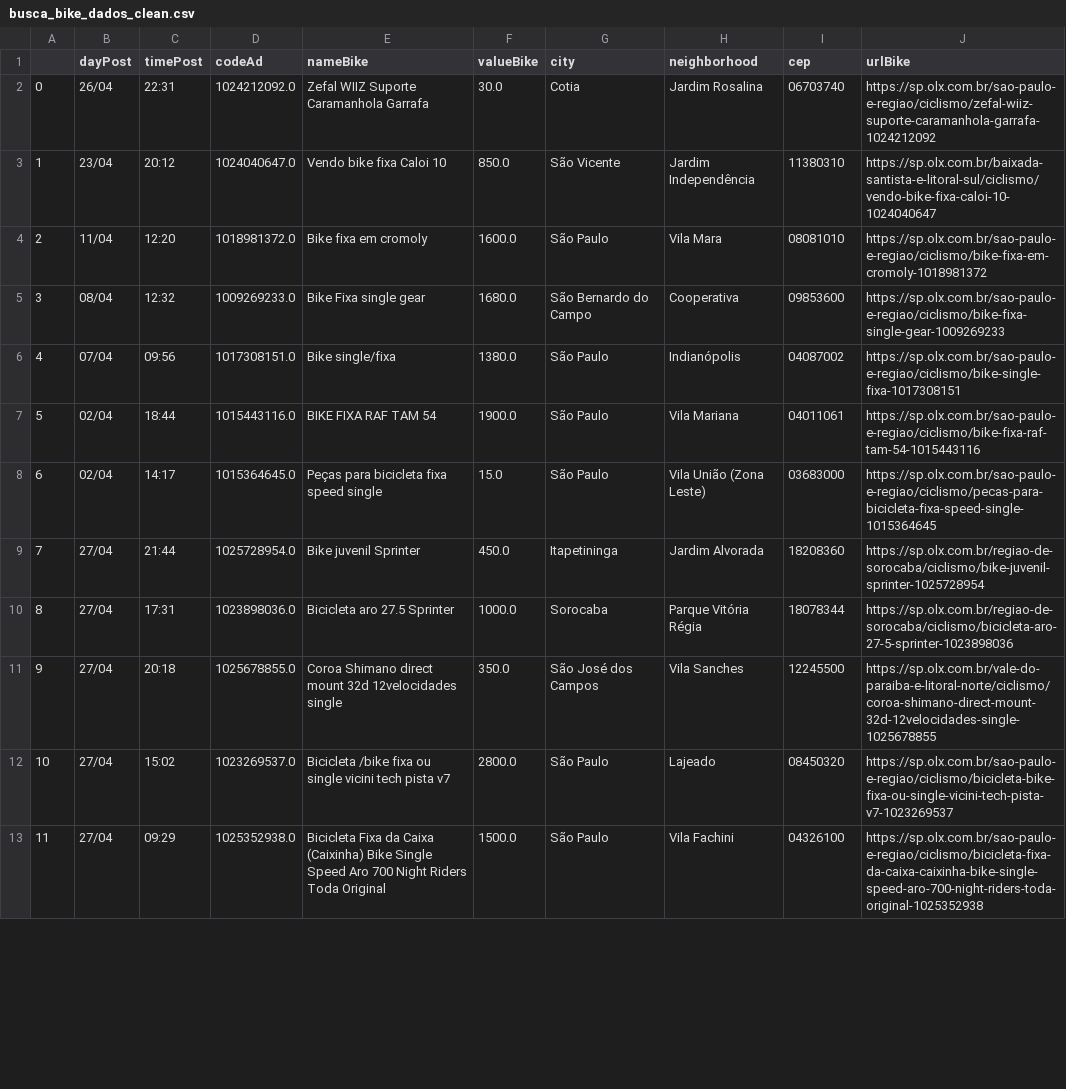
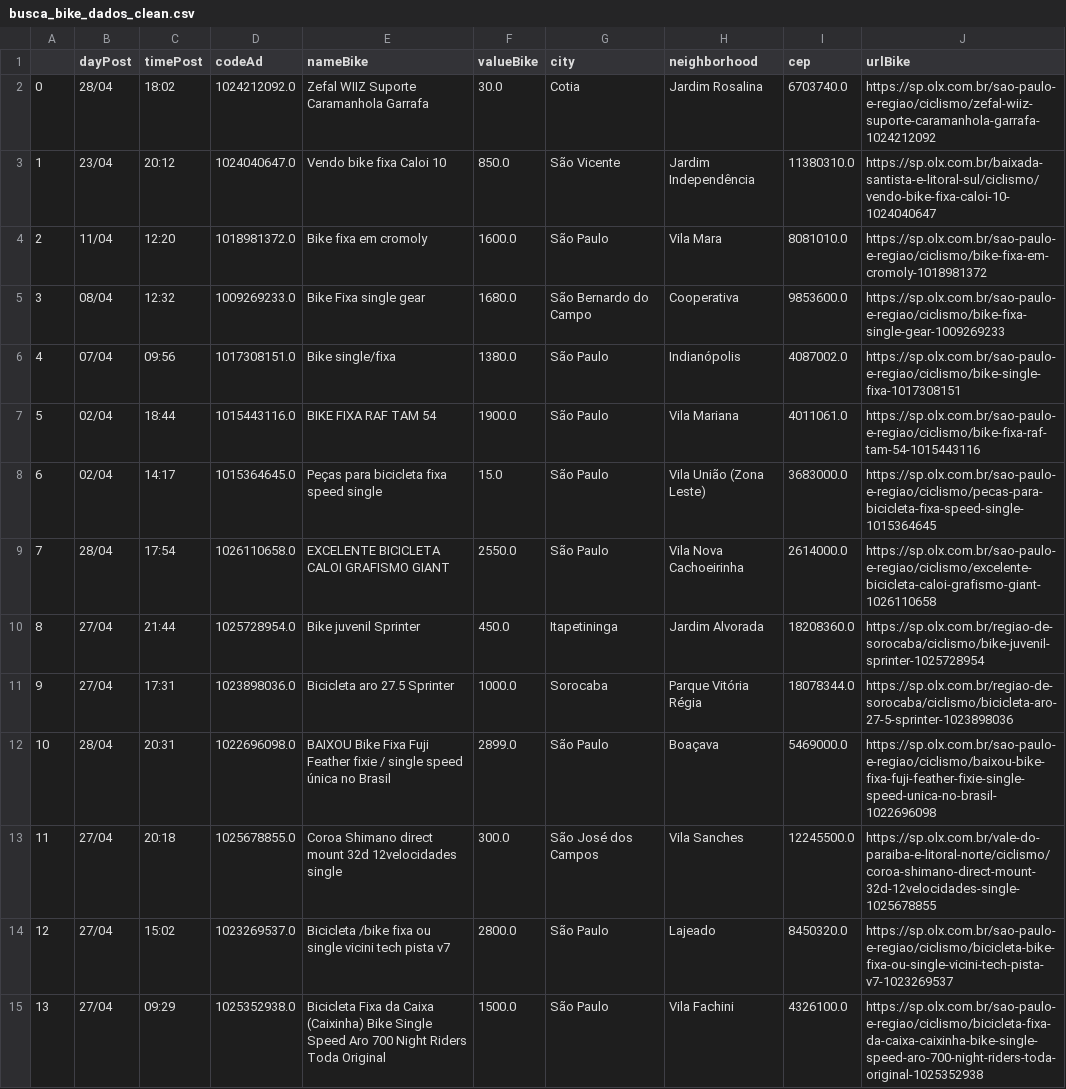
Before and after one commit to cmpaulo/webScrap, a CSV file: busca_bike_dados_clean.csv, drawn as a sheet; only a part is shown; addresses are those after the commit; the diff covers the shown part only; the diff names each change by its address in the sheet, - before the commit and + after, or states it on an @@ line.

```diff
--- a/busca_bike_dados_clean.csv
+++ b/busca_bike_dados_clean.csv
-B2 (dayPost): 26/04
+B2 (dayPost): 28/04
-C2 (timePost): 22:31
+C2 (timePost): 18:02
-I2 (cep): 06703740
+I2 (cep): 6703740.0
-I3 (cep): 11380310
+I3 (cep): 11380310.0
-I4 (cep): 08081010
+I4 (cep): 8081010.0
-I5 (cep): 09853600
+I5 (cep): 9853600.0
-I6 (cep): 04087002
+I6 (cep): 4087002.0
-I7 (cep): 04011061
+I7 (cep): 4011061.0
-I8 (cep): 03683000
+I8 (cep): 3683000.0
+row 9: 7 | 28/04 | 17:54 | 1026110658.0 | EXCELENTE BICICLETA CALOI GRAFISMO GIANT | 2550.0 | São Paulo | Vila Nova Cachoeirinha | 2614000.0 | https://sp.olx.com.br/sao-paulo-e-regiao/ciclismo/excelente-bicicleta-caloi-grafismo-giant-1026110658
@@ column A renumbered from row 10 down @@
-I10 (cep): 18208360
+I10 (cep): 18208360.0
-I11 (cep): 18078344
+I11 (cep): 18078344.0
+row 12: 10 | 28/04 | 20:31 | 1022696098.0 | BAIXOU Bike Fixa Fuji Feather fixie / single speed única no Brasil | 2899.0 | São Paulo | Boaçava | 5469000.0 | https://sp.olx.com.br/sao-paulo-e-regiao/ciclismo/baixou-bike-fixa-fuji-feather-fixie-single-speed-unica-no-brasil-1022696098
-F13 (valueBike): 350.0
+F13 (valueBike): 300.0
-I13 (cep): 12245500
+I13 (cep): 12245500.0
-I14 (cep): 08450320
+I14 (cep): 8450320.0
-I15 (cep): 04326100
+I15 (cep): 4326100.0
```
Also changed, not shown: 1 removed row and 14 edited cells elsewhere in this file, 4 other files.
